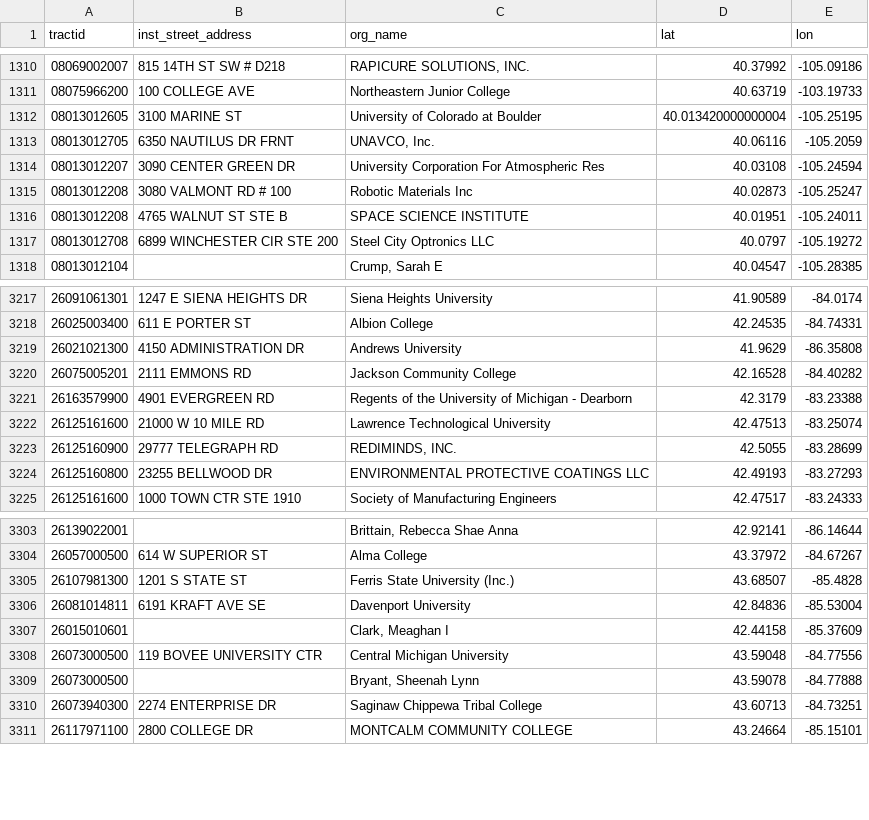
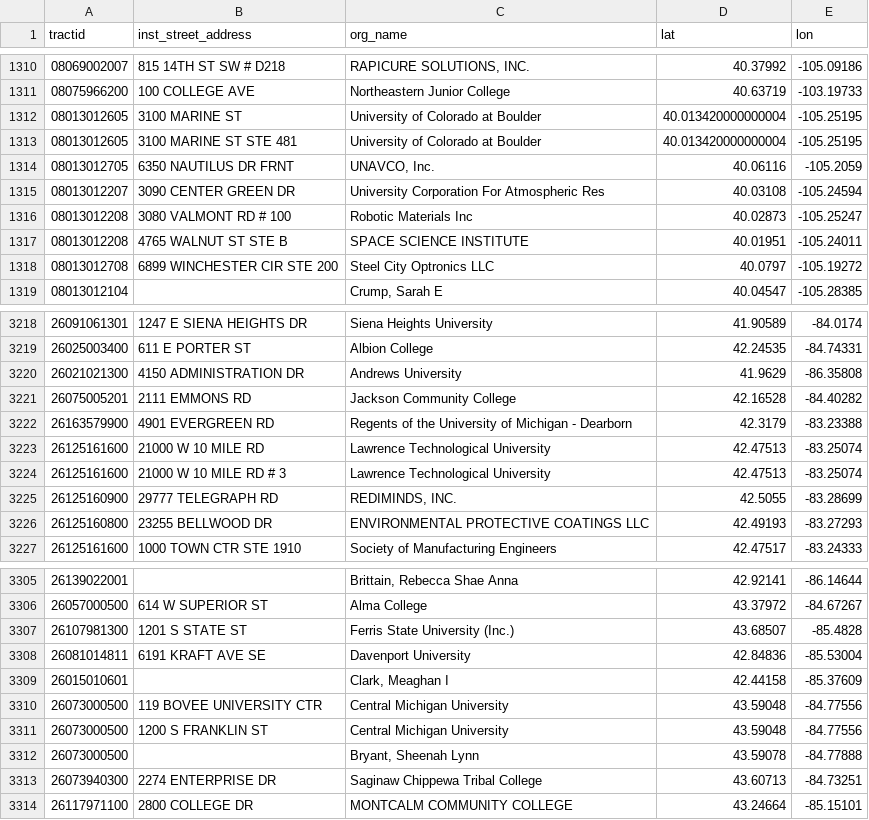
Before and after one commit to scienceimpacts/SciMap_Maps, a CSV file: nsf_data/NSF_addresses_US_tract_county_cong119.csv, drawn as a sheet; only a part is shown, gaps mark what is left out.

```diff
--- a/nsf_data/NSF_addresses_US_tract_county_cong119.csv
+++ b/nsf_data/NSF_addresses_US_tract_county_cong119.csv
@@ -1312,2 +1312,3 @@ tractid,inst_street_address,org_name,lat,lon
 08013012605,3100 MARINE ST,University of Colorado at Boulder,40.013420000000004,-105.25195
+08013012605,3100 MARINE ST STE 481,University of Colorado at Boulder,40.013420000000004,-105.25195
 08013012705,6350 NAUTILUS DR FRNT,"UNAVCO, Inc.",40.06116,-105.2059
@@ -3222,2 +3223,3 @@ tractid,inst_street_address,org_name,lat,lon
 26125161600,21000 W 10 MILE RD,Lawrence Technological University,42.47513,-83.25074
+26125161600,21000 W 10 MILE RD # 3,Lawrence Technological University,42.47513,-83.25074
 26125160900,29777 TELEGRAPH RD,"REDIMINDS, INC.",42.5055,-83.28699
@@ -3308,2 +3310,3 @@ tractid,inst_street_address,org_name,lat,lon
 26073000500,119 BOVEE UNIVERSITY CTR,Central Michigan University,43.59048,-84.77556
+26073000500,1200 S FRANKLIN ST,Central Michigan University,43.59048,-84.77556
 26073000500,,"Bryant, Sheenah Lynn",43.59078,-84.77888
```
Also changed, not shown: data/state_and_county_fips_master.csv, output/NIH_budget27_city.csv, 36 other files.
